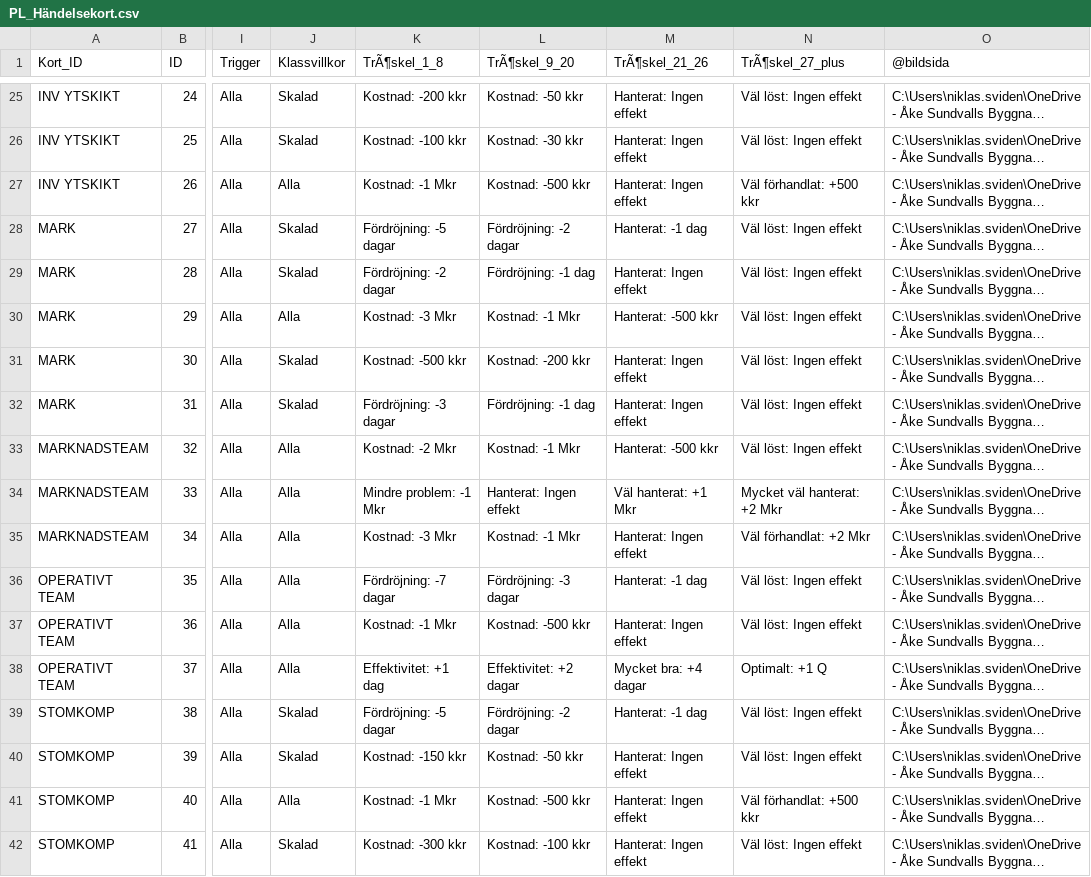
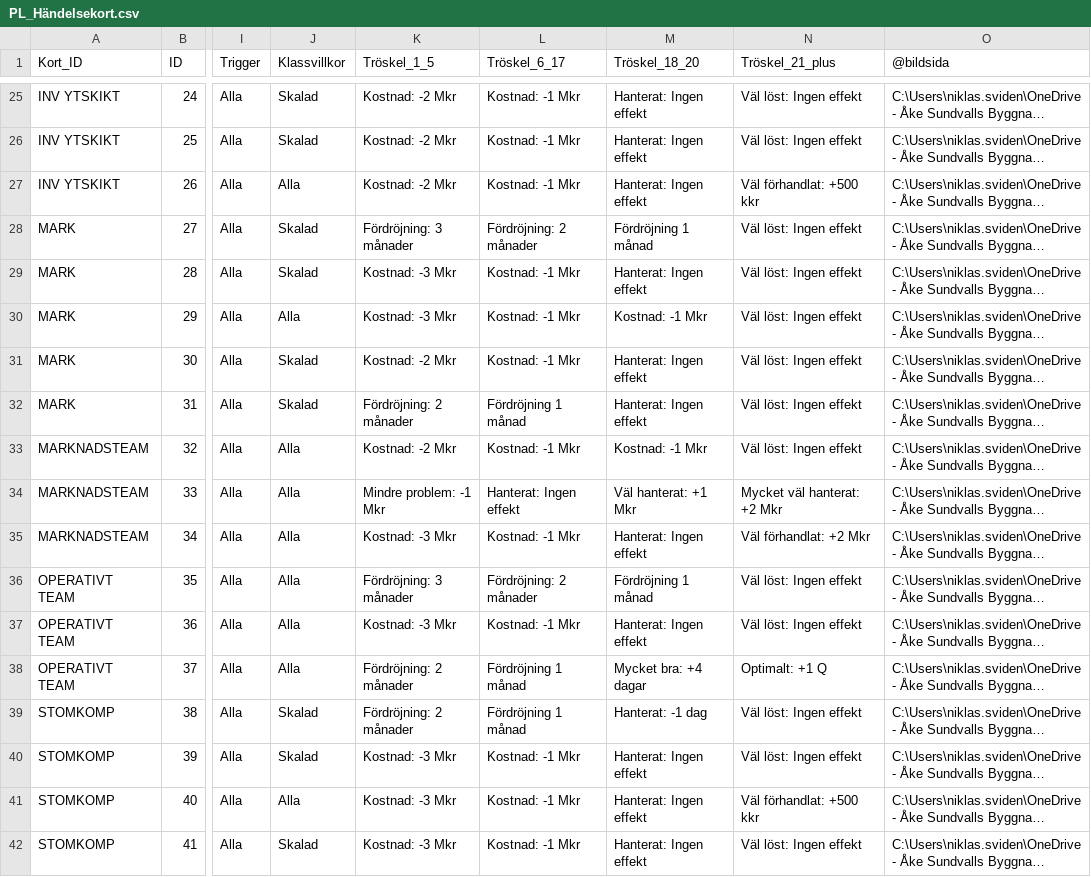
Before and after one commit to Knixlas/PMOPOLY, a CSV file: data/2_planering/PL_Händelsekort.csv, drawn as a sheet; only a part is shown, gaps mark what is left out; long unchanged cells end in …; the diff covers the shown part only; the diff names each change by its address in the sheet, - before the commit and + after, or states it on an @@ line.

```diff
--- a/data/2_planering/PL_Händelsekort.csv
+++ b/data/2_planering/PL_Händelsekort.csv
-K1: TrÃ¶skel_1_8
+K1: Tröskel_1_5
-L1: TrÃ¶skel_9_20
+L1: Tröskel_6_17
-M1: TrÃ¶skel_21_26
+M1: Tröskel_18_20
-N1: TrÃ¶skel_27_plus
+N1: Tröskel_21_plus
-K25 (Tröskel_1_5): Kostnad: -200 kkr
+K25 (Tröskel_1_5): Kostnad: -2 Mkr
-L25 (Tröskel_6_17): Kostnad: -50 kkr
+L25 (Tröskel_6_17): Kostnad: -1 Mkr
-K26 (Tröskel_1_5): Kostnad: -100 kkr
+K26 (Tröskel_1_5): Kostnad: -2 Mkr
-L26 (Tröskel_6_17): Kostnad: -30 kkr
+L26 (Tröskel_6_17): Kostnad: -1 Mkr
-K27 (Tröskel_1_5): Kostnad: -1 Mkr
+K27 (Tröskel_1_5): Kostnad: -2 Mkr
-L27 (Tröskel_6_17): Kostnad: -500 kkr
+L27 (Tröskel_6_17): Kostnad: -1 Mkr
-K28 (Tröskel_1_5): Fördröjning: -5 dagar
+K28 (Tröskel_1_5): Fördröjning: 3 månader
-L28 (Tröskel_6_17): Fördröjning: -2 dagar
+L28 (Tröskel_6_17): Fördröjning: 2 månader
-M28 (Tröskel_18_20): Hanterat: -1 dag
+M28 (Tröskel_18_20): Fördröjning 1 månad
-K29 (Tröskel_1_5): Fördröjning: -2 dagar
+K29 (Tröskel_1_5): Kostnad: -3 Mkr
-L29 (Tröskel_6_17): Fördröjning: -1 dag
+L29 (Tröskel_6_17): Kostnad: -1 Mkr
-M30 (Tröskel_18_20): Hanterat: -500 kkr
+M30 (Tröskel_18_20): Kostnad: -1 Mkr
-K31 (Tröskel_1_5): Kostnad: -500 kkr
+K31 (Tröskel_1_5): Kostnad: -2 Mkr
-L31 (Tröskel_6_17): Kostnad: -200 kkr
+L31 (Tröskel_6_17): Kostnad: -1 Mkr
-K32 (Tröskel_1_5): Fördröjning: -3 dagar
+K32 (Tröskel_1_5): Fördröjning: 2 månader
-L32 (Tröskel_6_17): Fördröjning: -1 dag
+L32 (Tröskel_6_17): Fördröjning 1 månad
-M33 (Tröskel_18_20): Hanterat: -500 kkr
+M33 (Tröskel_18_20): Kostnad: -1 Mkr
-K36 (Tröskel_1_5): Fördröjning: -7 dagar
+K36 (Tröskel_1_5): Fördröjning: 3 månader
-L36 (Tröskel_6_17): Fördröjning: -3 dagar
+L36 (Tröskel_6_17): Fördröjning: 2 månader
-M36 (Tröskel_18_20): Hanterat: -1 dag
+M36 (Tröskel_18_20): Fördröjning 1 månad
-K37 (Tröskel_1_5): Kostnad: -1 Mkr
+K37 (Tröskel_1_5): Kostnad: -3 Mkr
-L37 (Tröskel_6_17): Kostnad: -500 kkr
+L37 (Tröskel_6_17): Kostnad: -1 Mkr
-K38 (Tröskel_1_5): Effektivitet: +1 dag
+K38 (Tröskel_1_5): Fördröjning: 2 månader
-L38 (Tröskel_6_17): Effektivitet: +2 dagar
+L38 (Tröskel_6_17): Fördröjning 1 månad
-K39 (Tröskel_1_5): Fördröjning: -5 dagar
+K39 (Tröskel_1_5): Fördröjning: 2 månader
-L39 (Tröskel_6_17): Fördröjning: -2 dagar
+L39 (Tröskel_6_17): Fördröjning 1 månad
-K40 (Tröskel_1_5): Kostnad: -150 kkr
+K40 (Tröskel_1_5): Kostnad: -3 Mkr
-L40 (Tröskel_6_17): Kostnad: -50 kkr
+L40 (Tröskel_6_17): Kostnad: -1 Mkr
-K41 (Tröskel_1_5): Kostnad: -1 Mkr
+K41 (Tröskel_1_5): Kostnad: -3 Mkr
-L41 (Tröskel_6_17): Kostnad: -500 kkr
+L41 (Tröskel_6_17): Kostnad: -1 Mkr
-K42 (Tröskel_1_5): Kostnad: -300 kkr
+K42 (Tröskel_1_5): Kostnad: -3 Mkr
-L42 (Tröskel_6_17): Kostnad: -100 kkr
+L42 (Tröskel_6_17): Kostnad: -1 Mkr
```
Also changed, not shown: 53 edited cells elsewhere in this file.
